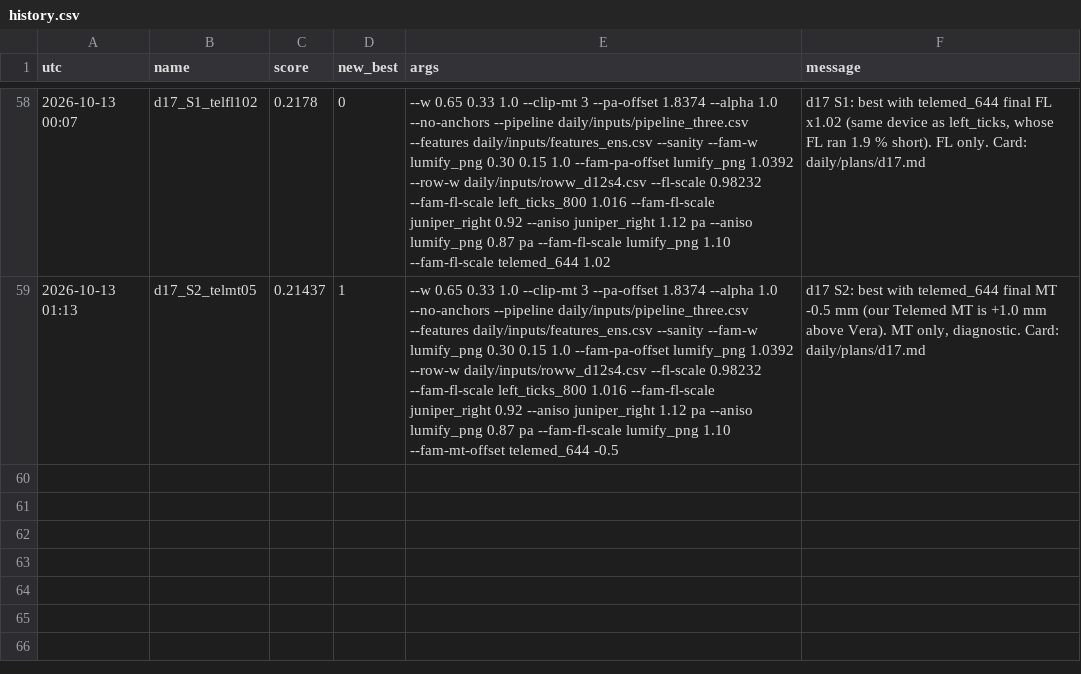
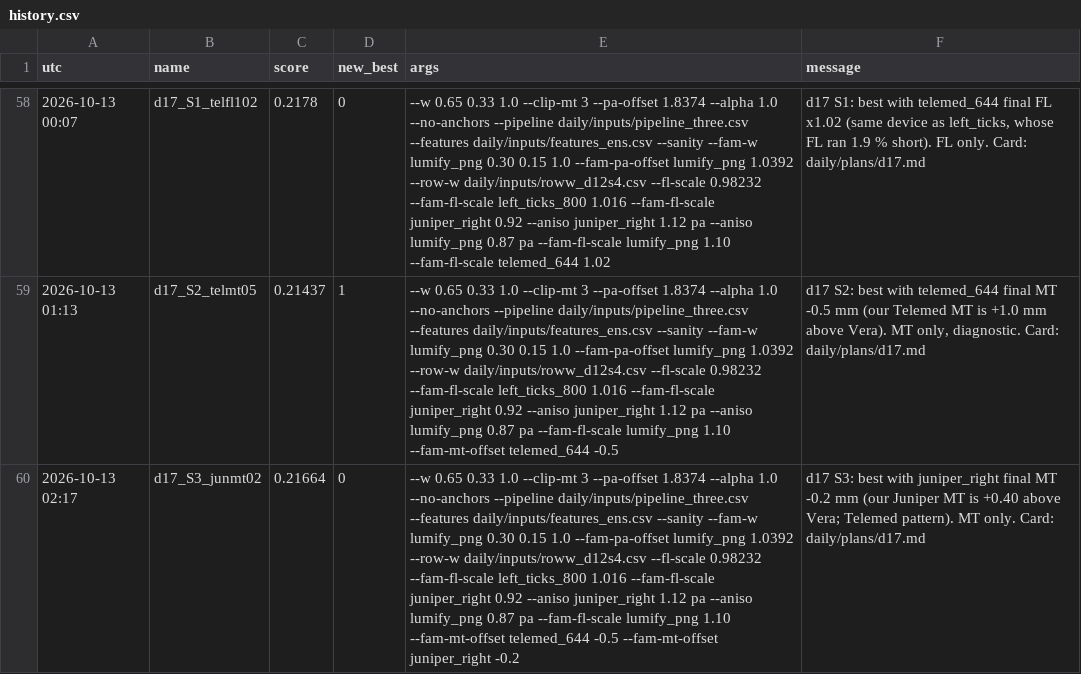
Before and after one commit to Hisernberg/kraggle-3-in-one, a CSV file: umud/daily/history.csv, drawn as a sheet; only a part is shown, gaps mark what is left out; the diff names each change by its address in the sheet, - before the commit and + after, or states it on an @@ line.

```diff
--- a/umud/daily/history.csv
+++ b/umud/daily/history.csv
+row 60: 2026-10-13 02:17 | d17_S3_junmt02 | 0.21664 | 0 | --w 0.65 0.33 1.0 --clip-mt 3 --pa-offset 1.8374 --alpha 1.0 --no-anchors --pipeline daily/inputs/pipeline_three.csv --features daily/inputs/features_ens.csv --sanity --fam-w lumify_png 0.30 0.15 1.0 --fam-pa-offset lumify_png 1.0392 --row-w daily/inputs/roww_d12s4.csv --fl-scale 0.98232 --fam-fl-scale left_ticks_800 1.016 --fam-fl-scale juniper_right 0.92 --aniso juniper_right 1.12 pa --aniso lumify_png 0.87 pa --fam-fl-scale lumify_png 1.10 --fam-mt-offset telemed_644 -0.5 --fam-mt-offset juniper_right -0.2 | d17 S3: best with juniper_right final MT -0.2 mm (our Juniper MT is +0.40 above Vera; Telemed pattern). MT only. Card: daily/plans/d17.md
```
Also changed, not shown: 6 other files.
